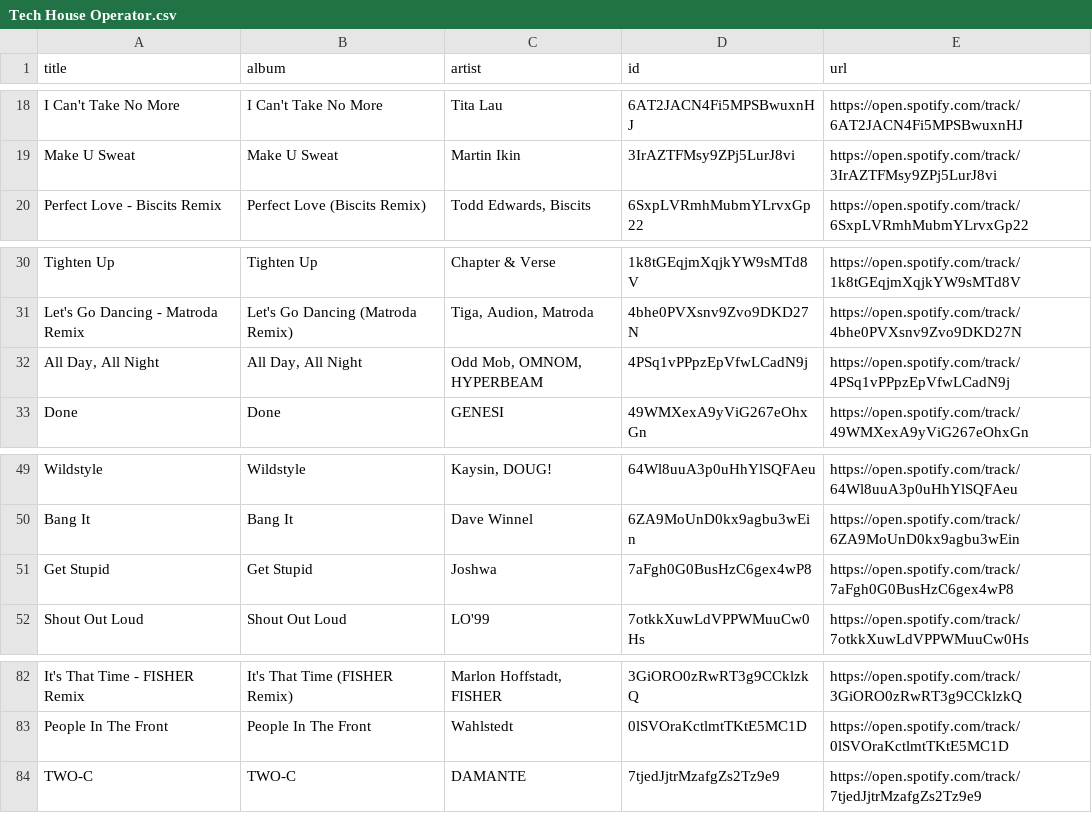
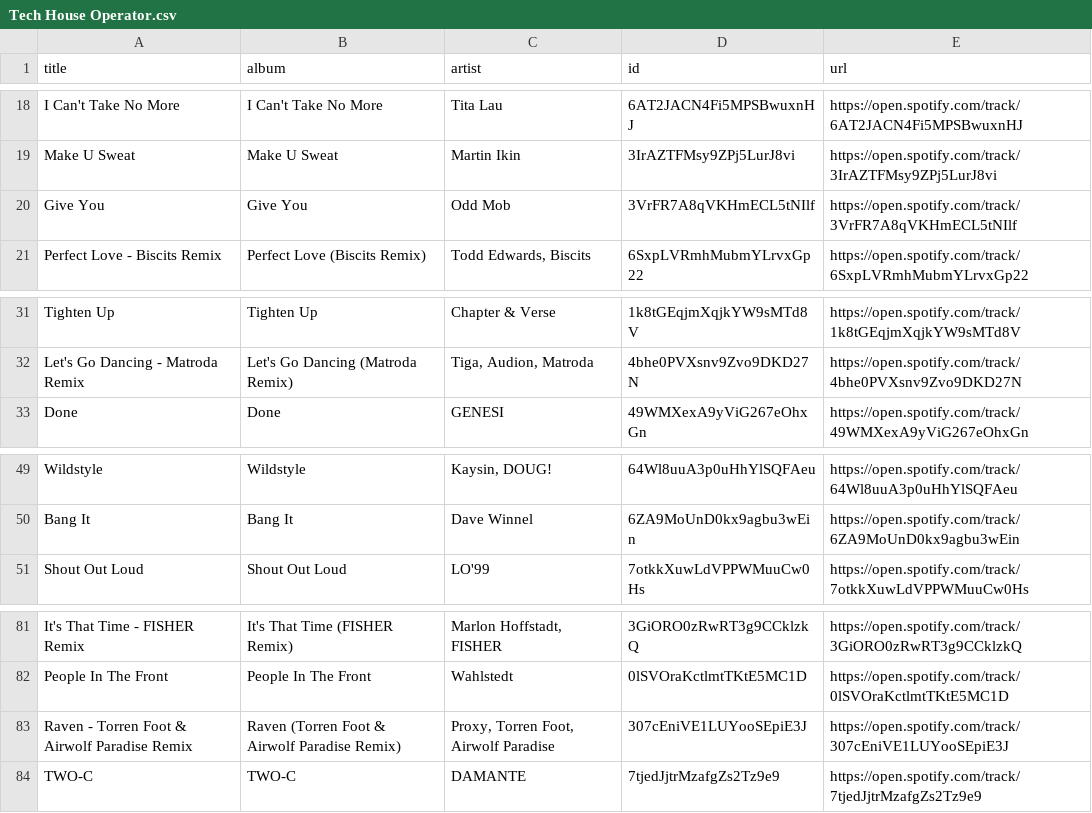
Before and after one commit to unex/dews_beats, a CSV file: playlists/Tech House Operator.csv, drawn as a sheet; only a part is shown, gaps mark what is left out.

```diff
--- a/playlists/Tech House Operator.csv
+++ b/playlists/Tech House Operator.csv
@@ -19,2 +19,3 @@ I Can't Take No More,I Can't Take No More,Tita Lau,6AT2JACN4Fi5MPSBwuxnHJ,https:
 Make U Sweat,Make U Sweat,Martin Ikin,3IrAZTFMsy9ZPj5LurJ8vi,https://open.spotify.com/track/3IrAZTFMsy9ZPj5LurJ8vi
+Give You,Give You,Odd Mob,3VrFR7A8qVKHmECL5tNIlf,https://open.spotify.com/track/3VrFR7A8qVKHmECL5tNIlf
 Perfect Love - Biscits Remix,Perfect Love (Biscits Remix),"Todd Edwards, Biscits",6SxpLVRmhMubmYLrvxGp22,https://open.spotify.com/track/6SxpLVRmhMubmYLrvxGp22
@@ -31,3 +32,2 @@ Tighten Up,Tighten Up,Chapter & Verse,1k8tGEqjmXqjkYW9sMTd8V,https://open.spotif
 Let's Go Dancing - Matroda Remix,Let's Go Dancing (Matroda Remix),"Tiga, Audion, Matroda",4bhe0PVXsnv9Zvo9DKD27N,https://open.spotify.com/track/4bhe0PVXsnv9Zvo9DKD27N
-"All Day, All Night","All Day, All Night","Odd Mob, OMNOM, HYPERBEAM",4PSq1vPPpzEpVfwLCadN9j,https://open.spotify.com/track/4PSq1vPPpzEpVfwLCadN9j
 Done,Done,GENESI,49WMXexA9yViG267eOhxGn,https://open.spotify.com/track/49WMXexA9yViG267eOhxGn
@@ -50,3 +50,2 @@ Wildstyle,Wildstyle,"Kaysin, DOUG!",64Wl8uuA3p0uHhYlSQFAeu,https://open.spotify.
 Bang It,Bang It,Dave Winnel,6ZA9MoUnD0kx9agbu3wEin,https://open.spotify.com/track/6ZA9MoUnD0kx9agbu3wEin
-Get Stupid,Get Stupid,Joshwa,7aFgh0G0BusHzC6gex4wP8,https://open.spotify.com/track/7aFgh0G0BusHzC6gex4wP8
 Shout Out Loud,Shout Out Loud,LO'99,7otkkXuwLdVPPWMuuCw0Hs,https://open.spotify.com/track/7otkkXuwLdVPPWMuuCw0Hs
@@ -83,2 +82,3 @@ It's That Time - FISHER Remix,It's That Time (FISHER Remix),"Marlon Hoffstadt, F
 People In The Front,People In The Front,Wahlstedt,0lSVOraKctlmtTKtE5MC1D,https://open.spotify.com/track/0lSVOraKctlmtTKtE5MC1D
+Raven - Torren Foot & Airwolf Paradise Remix,Raven (Torren Foot & Airwolf Paradise Remix),"Proxy, Torren Foot, Airwolf Paradise",307cEniVE1LUYooSEpiE3J,https://open.spotify.com/track/307cEniVE1LUYooSEpiE3J
 TWO-C,TWO-C,DAMANTE,7tjedJjtrMzafgZs2Tz9e9,https://open.spotify.com/track/7tjedJjtrMzafgZs2Tz9e9
```
Also changed, not shown: Saved Songs.csv, playlists/Chill Tracks.csv, 2 other files.
